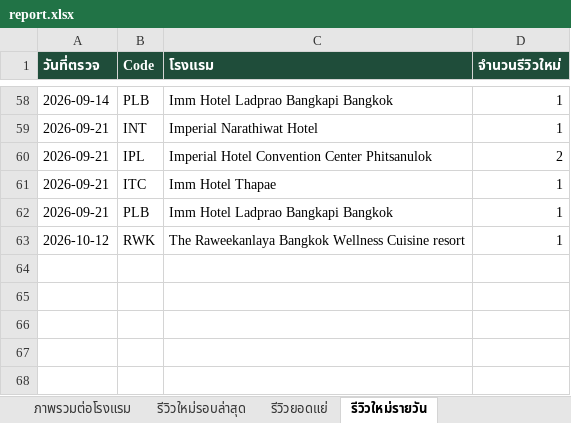
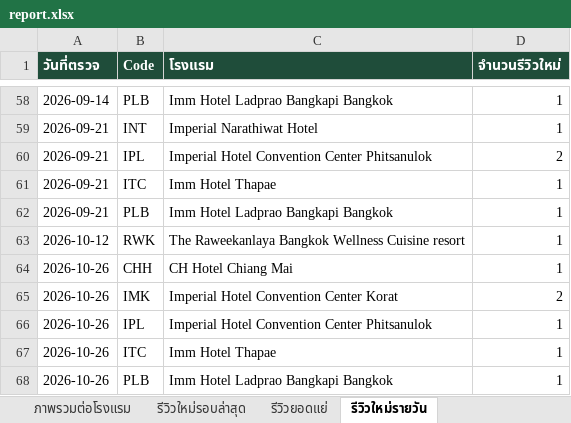
Before and after one commit to chatchai-c-tccprivate-com/hotel-reviews, an Excel workbook: report.xlsx, sheet รีวิวใหม่รายวัน, drawn as a sheet; only a part is shown, gaps mark what is left out; values as stored, in another font and other column widths than the file's, no borders; the diff names each change by its address in the sheet, - before the commit and + after, or states it on an @@ line.

```diff
--- a/report.xlsx (sheet รีวิวใหม่รายวัน)
+++ b/report.xlsx (sheet รีวิวใหม่รายวัน)
+row 64: 2026-10-26 | CHH | CH Hotel Chiang Mai | 1
+row 65: 2026-10-26 | IMK | Imperial Hotel Convention Center Korat | 2
+row 66: 2026-10-26 | IPL | Imperial Hotel Convention Center Phitsanulok | 1
+row 67: 2026-10-26 | ITC | Imm Hotel Thapae | 1
+row 68: 2026-10-26 | PLB | Imm Hotel Ladprao Bangkapi Bangkok | 1
```
Also changed, not shown: sheet รีวิวใหม่รอบล่าสุด, sheet ภาพรวมต่อโรงแรม, 2 other files.
